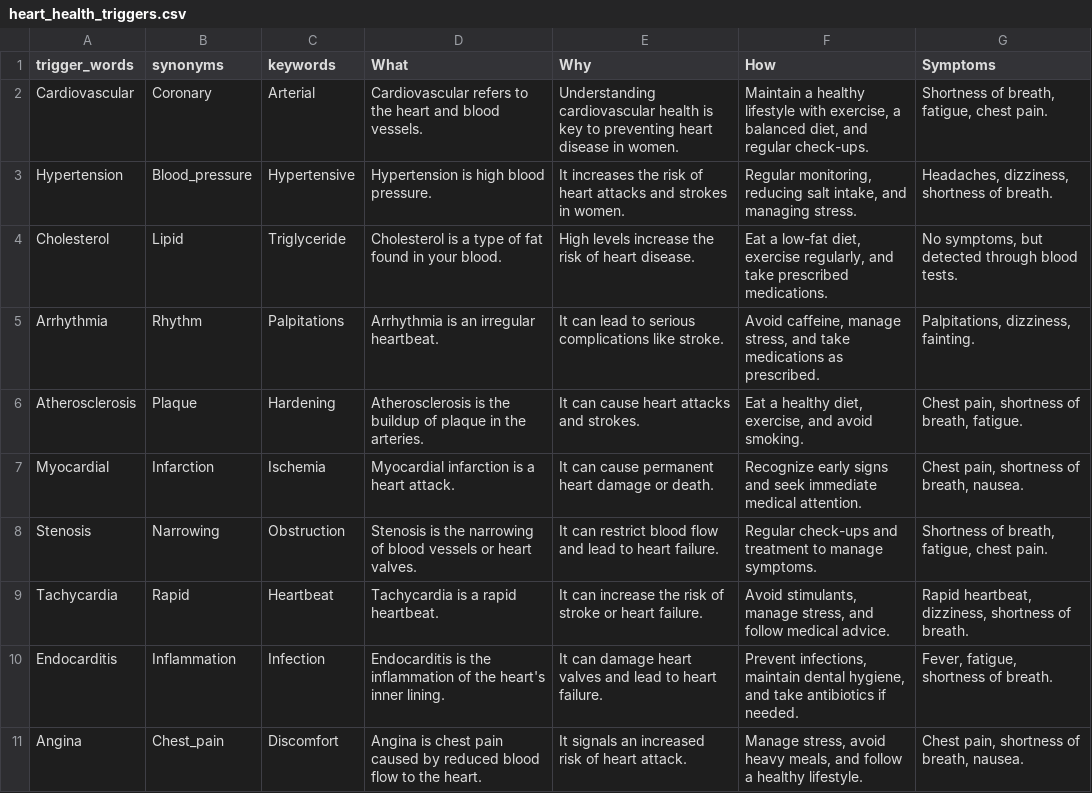
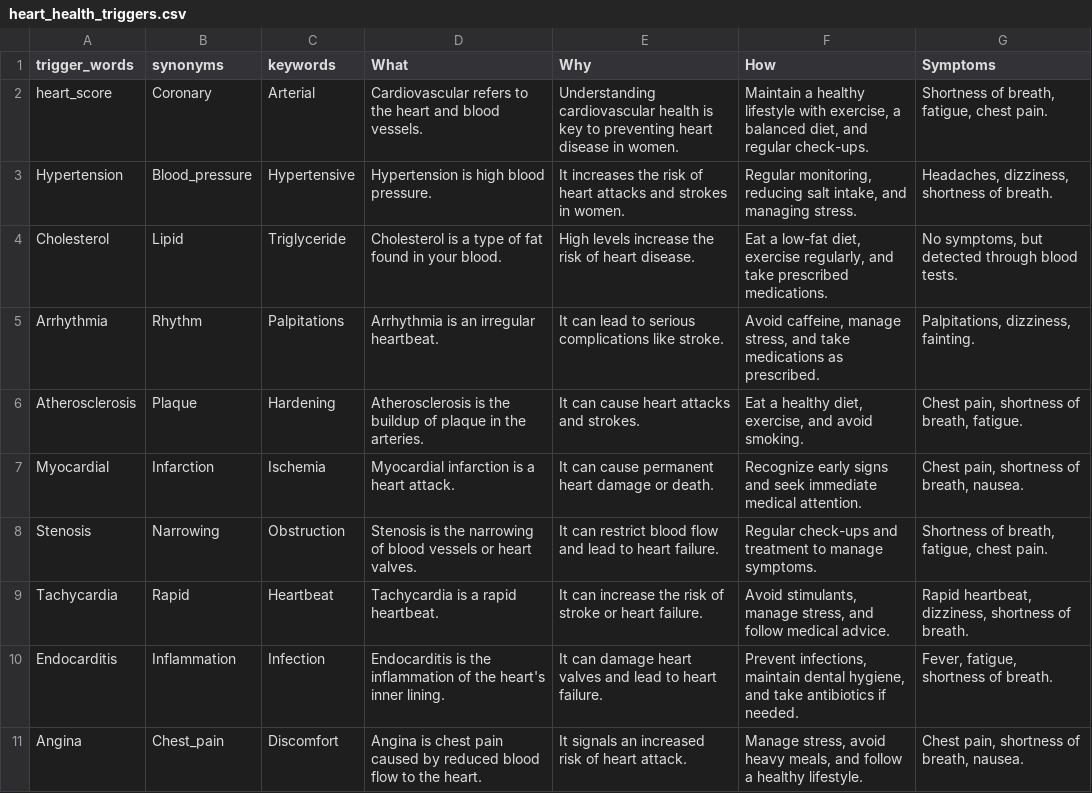
Before and after one commit to MANISH-M0HAN/Mirror1007, a CSV file: heart_health_triggers.csv, drawn as a sheet.

Commit message:
skipping the words that has been matched

```diff
--- a/heart_health_triggers.csv
+++ b/heart_health_triggers.csv
@@ -1,3 +1,3 @@
 trigger_words,synonyms,keywords,What,Why,How,Symptoms
-Cardiovascular,Coronary,Arterial,Cardiovascular refers to the heart and blood vessels.,Understanding cardiovascular health is key to preventing heart disease in women.,"Maintain a healthy lifestyle with exercise, a balanced diet, and regular check-ups.","Shortness of breath, fatigue, chest pain."
+heart_score,Coronary,Arterial,Cardiovascular refers to the heart and blood vessels.,Understanding cardiovascular health is key to preventing heart disease in women.,"Maintain a healthy lifestyle with exercise, a balanced diet, and regular check-ups.","Shortness of breath, fatigue, chest pain."
 Hypertension,Blood_pressure,Hypertensive,Hypertension is high blood pressure.,It increases the risk of heart attacks and strokes in women.,"Regular monitoring, reducing salt intake, and managing stress.","Headaches, dizziness, shortness of breath."
```
Also changed, not shown: 2 other files.
